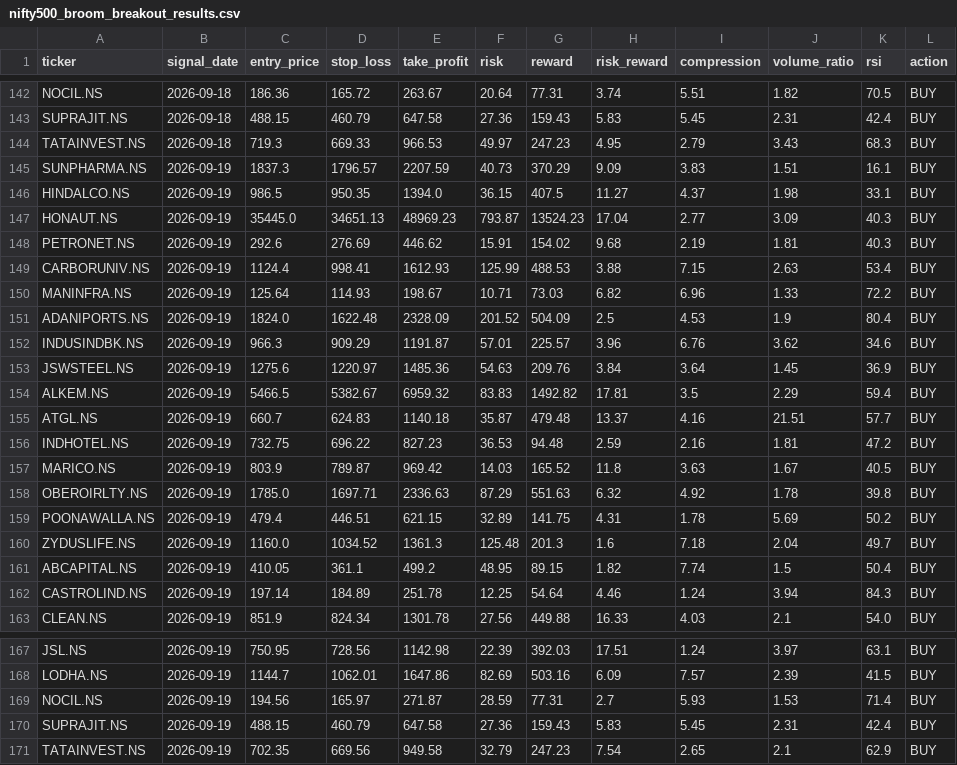
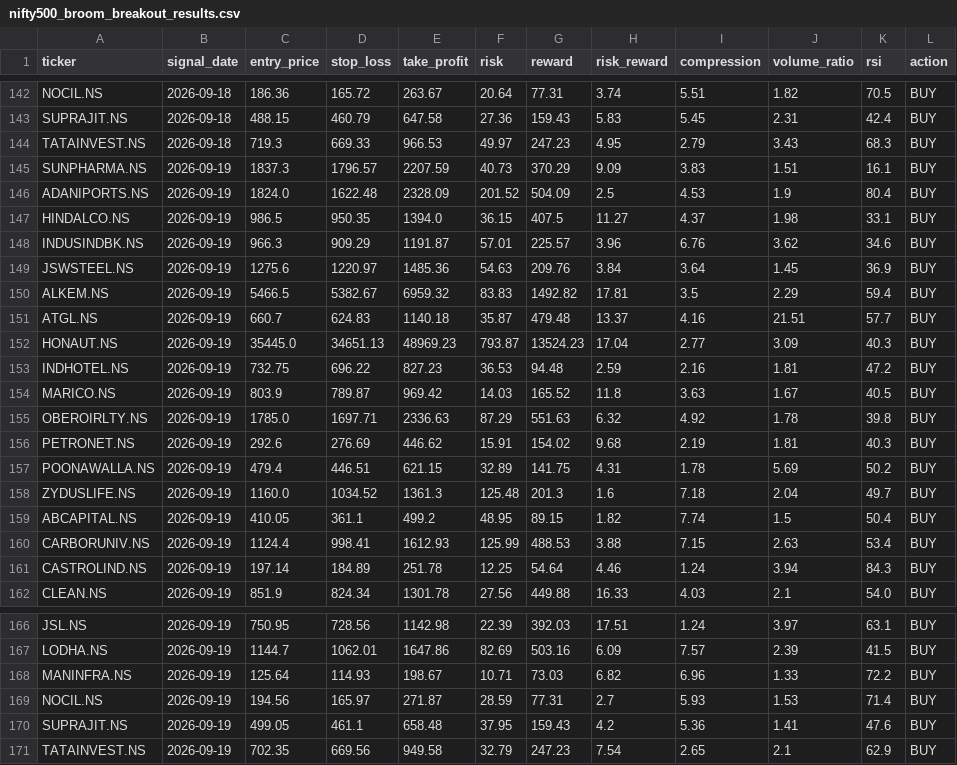
Before and after one commit to kira-stockmarket/ema-backtest, a CSV file: nifty500_broom_breakout_results.csv, drawn as a sheet; only a part is shown, gaps mark what is left out; the diff names each change by its address in the sheet, - before the commit and + after, or states it on an @@ line.

```diff
--- a/nifty500_broom_breakout_results.csv
+++ b/nifty500_broom_breakout_results.csv
@@ row 151 moved to row 146: ADANIPORTS.NS @@
@@ row 147 moved to row 152: HONAUT.NS @@
@@ row 148 moved to row 156: PETRONET.NS @@
@@ row 149 moved to row 160: CARBORUNIV.NS @@
@@ row 150 moved to row 168: MANINFRA.NS @@
-C170 (entry_price): 488.15
+C170 (entry_price): 499.05
-D170 (stop_loss): 460.79
+D170 (stop_loss): 461.1
-E170 (take_profit): 647.58
+E170 (take_profit): 658.48
-F170 (risk): 27.36
+F170 (risk): 37.95
-H170 (risk_reward): 5.83
+H170 (risk_reward): 4.2
-I170 (compression): 5.45
+I170 (compression): 5.36
-J170 (volume_ratio): 2.31
+J170 (volume_ratio): 1.41
-K170 (rsi): 42.4
+K170 (rsi): 47.6
```
Also changed, not shown: 1 other file.
